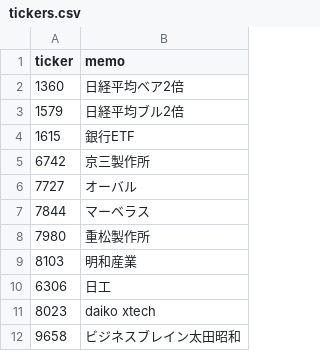
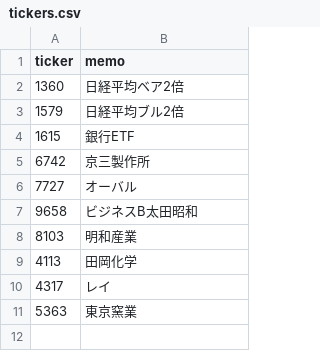
Before and after one commit to yamaccu/marketdata, a CSV file: tickers.csv, drawn as a sheet; removed rows and columns are numbered as before the commit, all else as after; the diff names each change by its address in the sheet, - before the commit and + after, or states it on an @@ line.

Commit message:
Update tickers.csv

```diff
--- a/tickers.csv
+++ b/tickers.csv
-row 7: 7844 | マーベラス
-row 8: 7980 | 重松製作所
+row 7: 9658 | ビジネスB太田昭和
-row 10: 6306 | 日工
-row 11: 8023 | daiko xtech
-row 12: 9658 | ビジネスブレイン太田昭和
+row 9: 4113 | 田岡化学
+row 10: 4317 | レイ
+row 11: 5363 | 東京窯業
```
